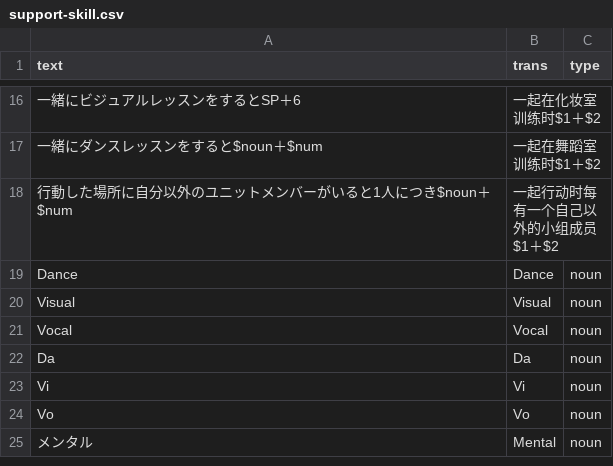
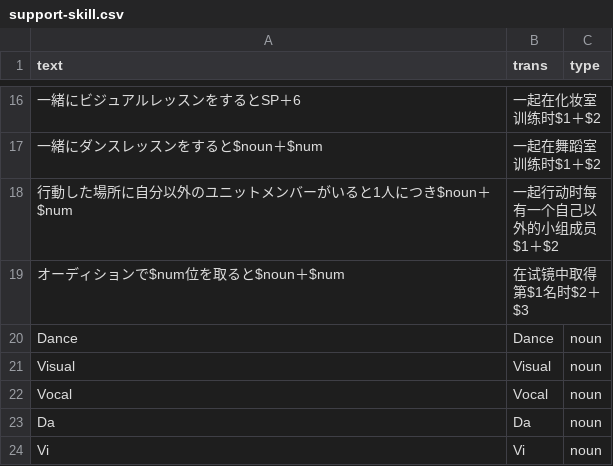
Before and after one commit to lzgzhyf/ShinyColors, a CSV file: data/support-skill.csv, drawn as a sheet; only a part is shown, gaps mark what is left out; the shorter side is filled out with more unchanged rows.

```diff
--- a/data/support-skill.csv
+++ b/data/support-skill.csv
@@ -18,2 +18,3 @@ text,trans,type
 行動した場所に自分以外のユニットメンバーがいると1人につき$noun＋$num,一起行动时每有一个自己以外的小组成员$1＋$2,
+オーディションで$num位を取ると$noun＋$num,在试镜中取得第$1名时$2＋$3,
 Dance,Dance,noun
```
Also changed, not shown: 1 other file.
